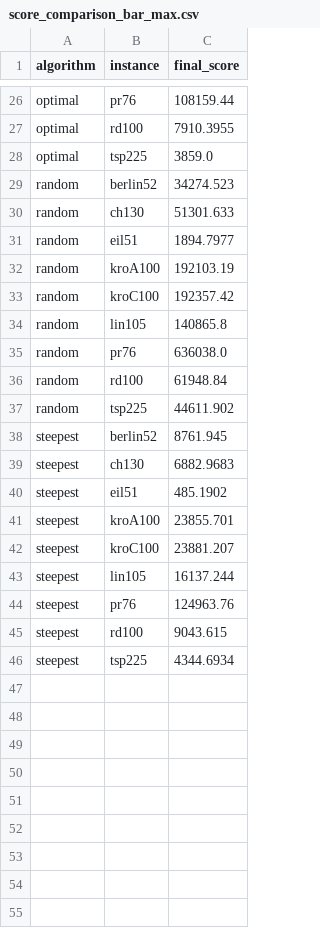
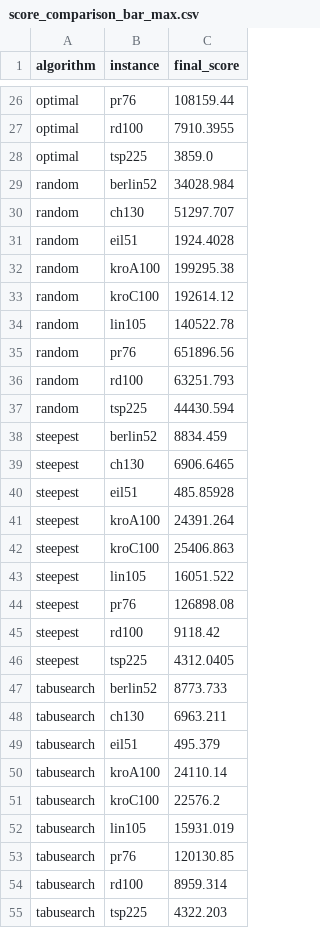
Before and after one commit to pagl/stsp, a CSV file: docs/graphs/score_comparison_bar_max.csv, drawn as a sheet; only a part is shown, gaps mark what is left out; the diff covers the shown part only.

```diff
--- a/docs/graphs/score_comparison_bar_max.csv
+++ b/docs/graphs/score_comparison_bar_max.csv
@@ -28,19 +28,28 @@ optimal,rd100,7910.3955
 optimal,tsp225,3859.0
-random,berlin52,34274.523
-random,ch130,51301.633
-random,eil51,1894.7977
-random,kroA100,192103.19
-random,kroC100,192357.42
-random,lin105,140865.8
-random,pr76,636038.0
-random,rd100,61948.84
-random,tsp225,44611.902
-steepest,berlin52,8761.945
-steepest,ch130,6882.9683
-steepest,eil51,485.1902
-steepest,kroA100,23855.701
-steepest,kroC100,23881.207
-steepest,lin105,16137.244
-steepest,pr76,124963.76
-steepest,rd100,9043.615
-steepest,tsp225,4344.6934
+random,berlin52,34028.984
+random,ch130,51297.707
+random,eil51,1924.4028
+random,kroA100,199295.38
+random,kroC100,192614.12
+random,lin105,140522.78
+random,pr76,651896.56
+random,rd100,63251.793
+random,tsp225,44430.594
+steepest,berlin52,8834.459
+steepest,ch130,6906.6465
+steepest,eil51,485.85928
+steepest,kroA100,24391.264
+steepest,kroC100,25406.863
+steepest,lin105,16051.522
+steepest,pr76,126898.08
+steepest,rd100,9118.42
+steepest,tsp225,4312.0405
+tabusearch,berlin52,8773.733
+tabusearch,ch130,6963.211
+tabusearch,eil51,495.379
+tabusearch,kroA100,24110.14
+tabusearch,kroC100,22576.2
+tabusearch,lin105,15931.019
+tabusearch,pr76,120130.85
+tabusearch,rd100,8959.314
+tabusearch,tsp225,4322.203
```
Also changed, not shown: 10 edited cells elsewhere in this file, docs/graphs/score_comparison_bar_avg.csv, docs/graphs/score_comparison_bar_min.csv, 37 other files.
